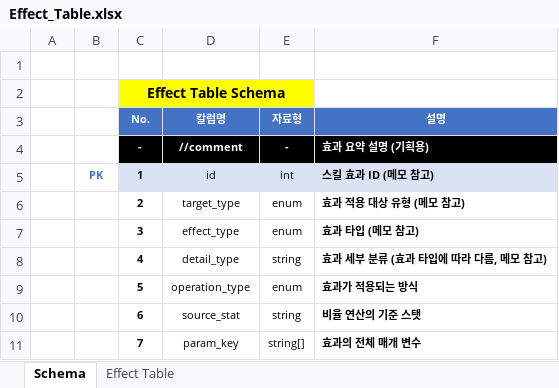
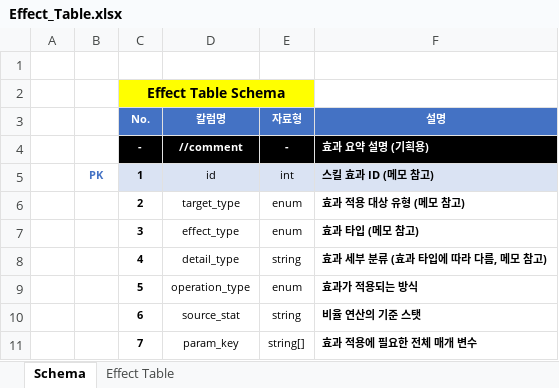
Before and after one commit to hjs0913/GameDesign, an Excel workbook: 로스트아크/데이터테이블/Effect_Table.xlsx, sheet Schema, drawn as a sheet; values as stored, in another font and other column widths than the file's, no borders; the diff names each change by its address in the sheet, - before the commit and + after, or states it on an @@ line.

```diff
--- a/로스트아크/데이터테이블/Effect_Table.xlsx (sheet Schema)
+++ b/로스트아크/데이터테이블/Effect_Table.xlsx (sheet Schema)
-F11 (설명): 효과의 전체 매개 변수
+F11 (설명): 효과 적용에 필요한 전체 매개 변수
```
Also changed, not shown: sheet Effect Table, 2 other files.
